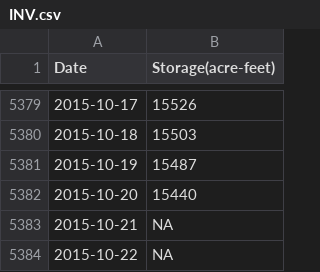
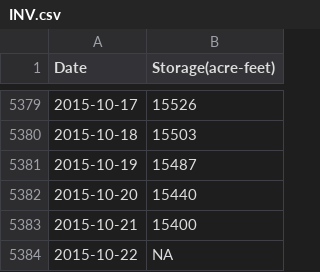
Before and after one commit to DOI-USGS/CIDA-Viz, a CSV file: ca_reservoirs/storage_data/INV.csv, drawn as a sheet; only a part is shown, gaps mark what is left out.

```diff
--- a/ca_reservoirs/storage_data/INV.csv
+++ b/ca_reservoirs/storage_data/INV.csv
@@ -5382,3 +5382,3 @@
 2015-10-20,15440
-2015-10-21,NA
+2015-10-21,15400
 2015-10-22,NA
```
Also changed, not shown: ca_reservoirs/storage_data/CMN.csv, ca_reservoirs/storage_data/MIL.csv, 2 other files.
